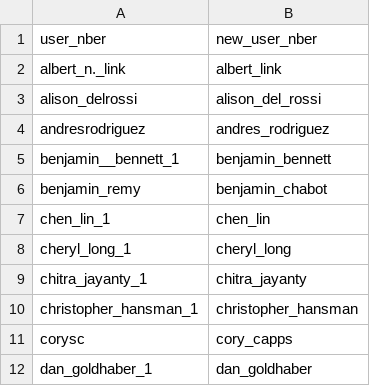
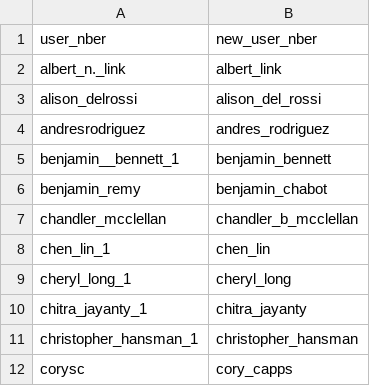
Before and after one commit to bldavies/nberwp, a CSV file: data-raw/disambiguation/nber_replacements_via_nber.csv, drawn as a sheet; only a part is shown; the shorter side is filled out with more unchanged rows.

```diff
--- a/data-raw/disambiguation/nber_replacements_via_nber.csv
+++ b/data-raw/disambiguation/nber_replacements_via_nber.csv
@@ -6,2 +6,3 @@ benjamin__bennett_1,benjamin_bennett
 benjamin_remy,benjamin_chabot
+chandler_mcclellan,chandler_b_mcclellan
 chen_lin_1,chen_lin
```
Also changed, not shown: data-raw/authors.csv, data-raw/paper_authors.csv, 2 other files.
